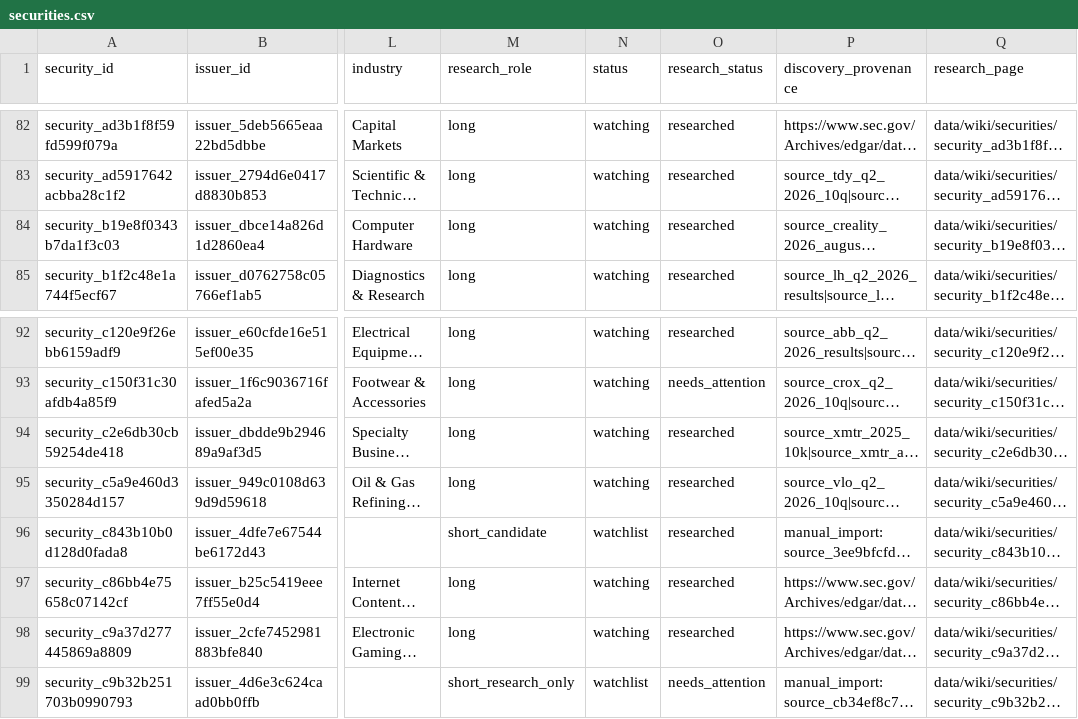
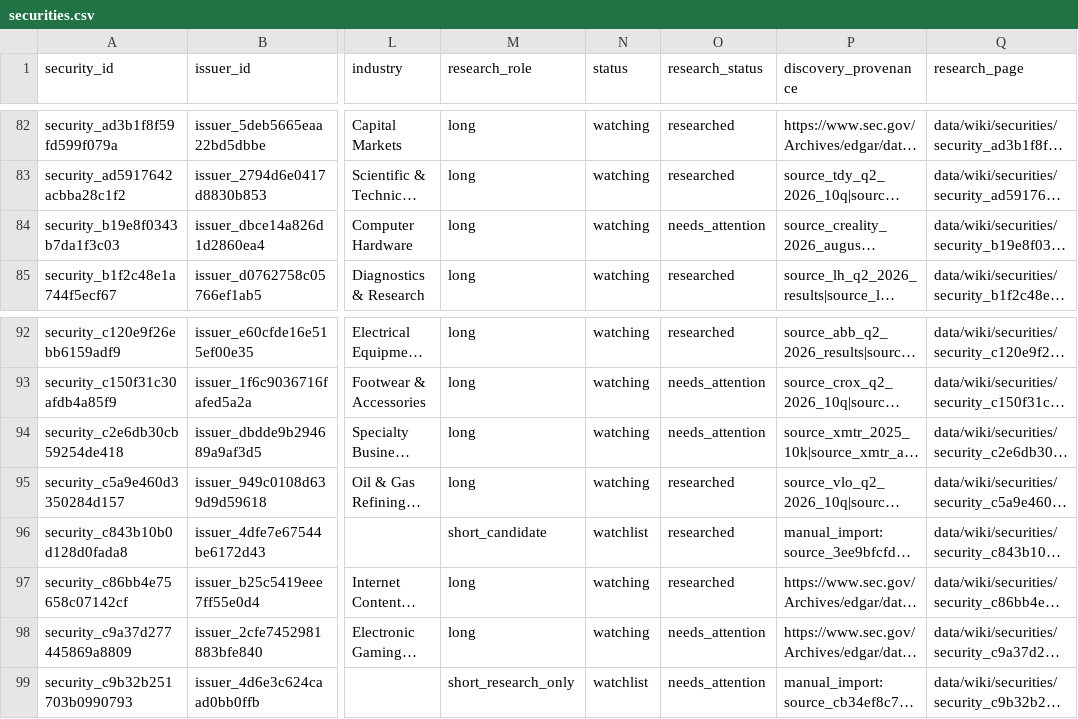
Before and after one commit to Kabutojira/PaperTrader, a CSV file: data/tables/securities.csv, drawn as a sheet; only a part is shown, gaps mark what is left out; long unchanged cells end in …; the diff names each change by its address in the sheet, - before the commit and + after, or states it on an @@ line.

```diff
--- a/data/tables/securities.csv
+++ b/data/tables/securities.csv
-O84 (research_status): researched
+O84 (research_status): needs_attention
-O94 (research_status): researched
+O94 (research_status): needs_attention
-O98 (research_status): researched
+O98 (research_status): needs_attention
```
Also changed, not shown: data/research_queue.csv, 4 other files.
